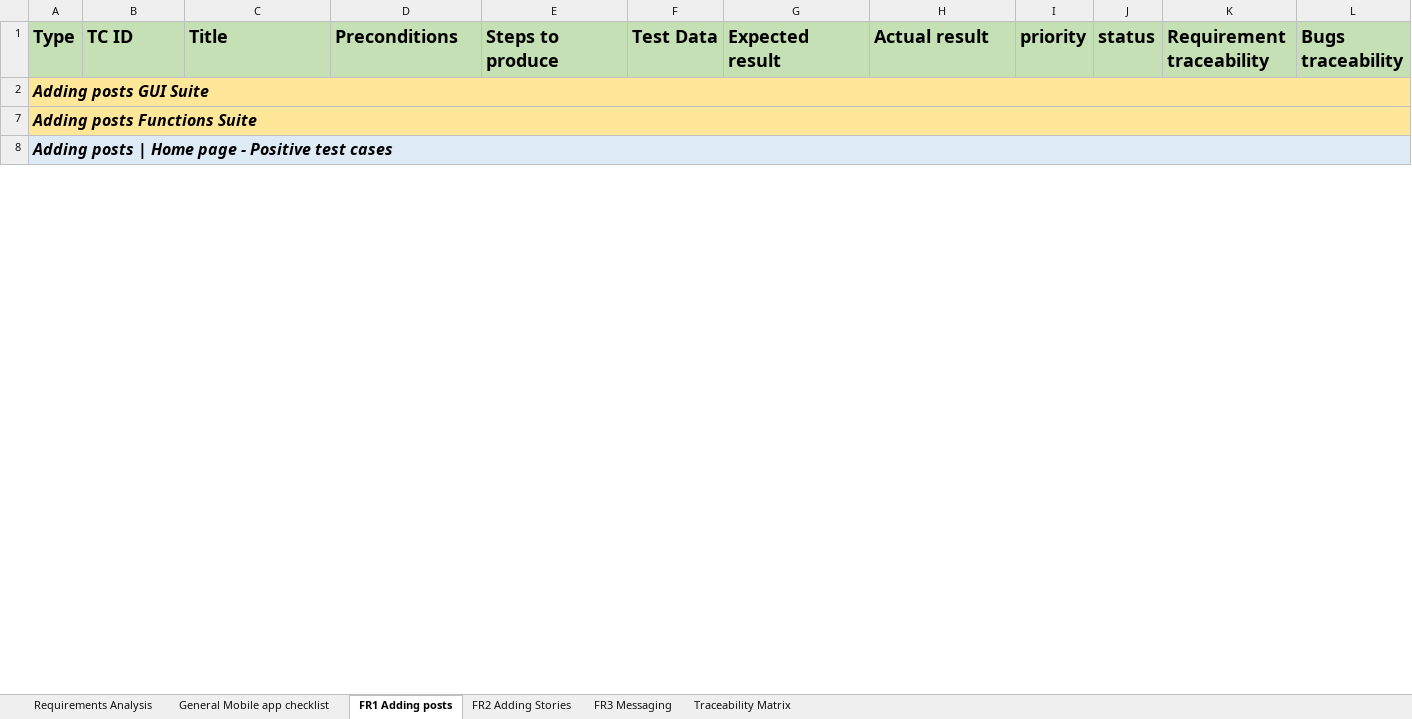
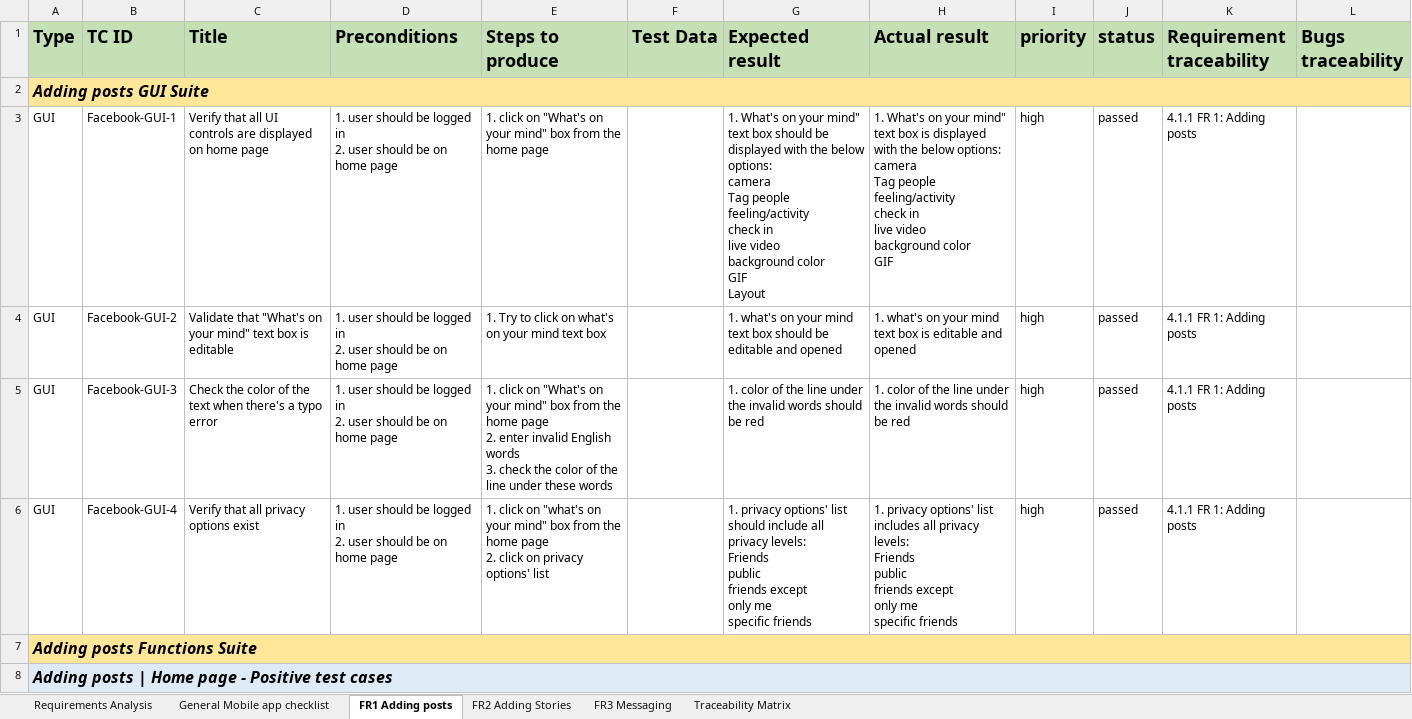
Before and after one commit to AyaMohamed/MobileApplicationTesting-Facebook, an Excel workbook: High Level Scenarios FB.xlsx, sheet FR1 Adding posts, drawn as a sheet; only a part is shown; values as stored, in another font and other column widths than the file's, no borders; ↵ is a line break in a cell; the diff covers the shown part only; the diff names each change by its address in the sheet, - before the commit and + after, or states it on an @@ line.

```diff
--- a/High Level Scenarios FB.xlsx (sheet FR1 Adding posts)
+++ b/High Level Scenarios FB.xlsx (sheet FR1 Adding posts)
@@ row 3 unhidden: GUI | Facebook-GUI-1 | Verify that all UI controls are displayed on home page | 1. user should be logged in ↵ 2. user should be on home page | 1. click on "What's on your mind" box from the home page |  | 1. What's on your mind" text box should be displayed with the below options: ↵ camera ↵ Tag people ↵ feeling/activity ↵ check in ↵ live video ↵ background color ↵ GIF ↵ Layout | 1. What's on your mind" text box is displayed with the below options: ↵ camera ↵ Tag people ↵ feeling/activity ↵ check in ↵ live video ↵ background color ↵ GIF | high | passed | 4.1.1 FR 1: Adding posts @@
@@ row 4 unhidden: GUI | Facebook-GUI-2 | Validate that "What's on your mind" text box is editable | 1. user should be logged in ↵ 2. user should be on home page | 1. Try to click on what's on your mind text box |  | 1. what's on your mind text box should be editable and opened | 1. what's on your mind text box is editable and opened | high | passed | 4.1.1 FR 1: Adding posts @@
@@ row 5 unhidden: GUI | Facebook-GUI-3 | Check the color of the text when there's a typo error | 1. user should be logged in ↵ 2. user should be on home page | 1. click on "What's on your mind" box from the home page ↵ 2. enter invalid English words ↵ 3. check the color of the line under these words |  | 1. color of the line under the invalid words should be red | 1. color of the line under the invalid words should be red | high | passed | 4.1.1 FR 1: Adding posts @@
@@ row 6 unhidden: GUI | Facebook-GUI-4 | Verify that all privacy options exist | 1. user should be logged in ↵ 2. user should be on home page | 1. click on "what's on your mind" box from the home page ↵ 2. click on privacy options' list |  | 1. privacy options' list should include all privacy levels: ↵ Friends ↵ public ↵ friends except ↵ only me ↵ specific friends | 1. privacy options' list includes all privacy levels: ↵ Friends ↵ public ↵ friends except ↵ only me ↵ specific friends | high | passed | 4.1.1 FR 1: Adding posts @@
```
Also changed, not shown: 112 added rows elsewhere in this sheet, sheet FR2 Adding Stories, hidden cells, 19 other files.
